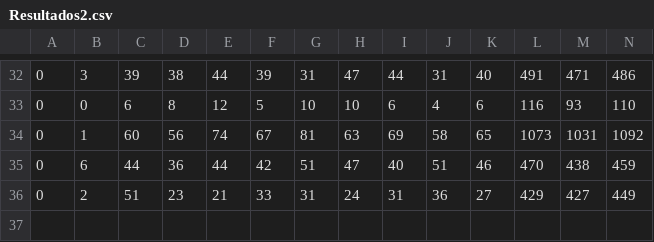
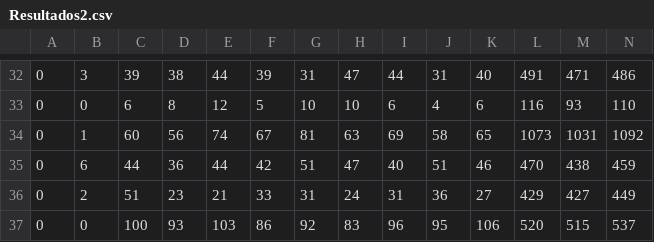
Before and after one commit to Guidotti/Expertinos, a CSV file: Resultados2.csv, drawn as a sheet; only a part is shown, gaps mark what is left out; rows hold the shown columns only; the diff names each change by its address in the sheet, - before the commit and + after, or states it on an @@ line.

```diff
--- a/Resultados2.csv
+++ b/Resultados2.csv
+row 37: 0 | 0 | 100 | 93 | 103 | 86 | 92 | 83 | 96 | 95 | 106 | 520 | 515 | 537
```
Also changed, not shown: Resultados4.csv, Resultados5.csv, 33 other files.
